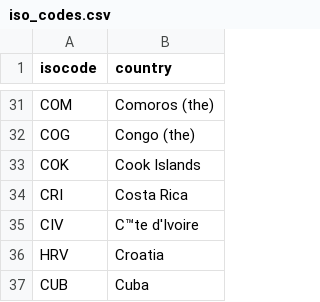
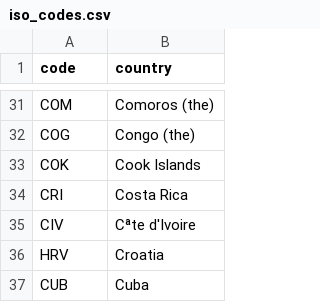
Before and after one commit to ngorton/thesisproject, a CSV file: scratch/iso_codes.csv, drawn as a sheet; only a part is shown, gaps mark what is left out; the diff names each change by its address in the sheet, - before the commit and + after, or states it on an @@ line.

```diff
--- a/scratch/iso_codes.csv
+++ b/scratch/iso_codes.csv
-A1: isocode
+A1: code
-B35 (country): C™te d'Ivoire
+B35 (country): Cªte d'Ivoire
```
Also changed, not shown: percent_total_expenditure_on_vacc_gov_funded.csv, 49 other files.
